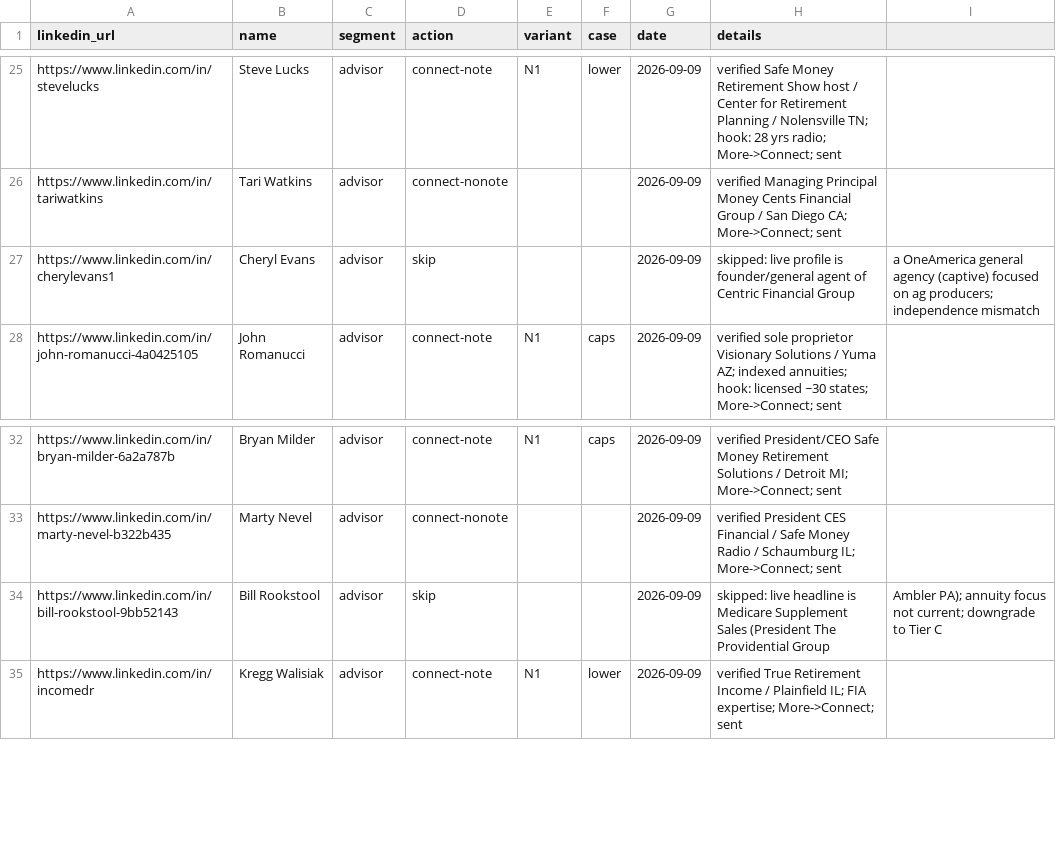
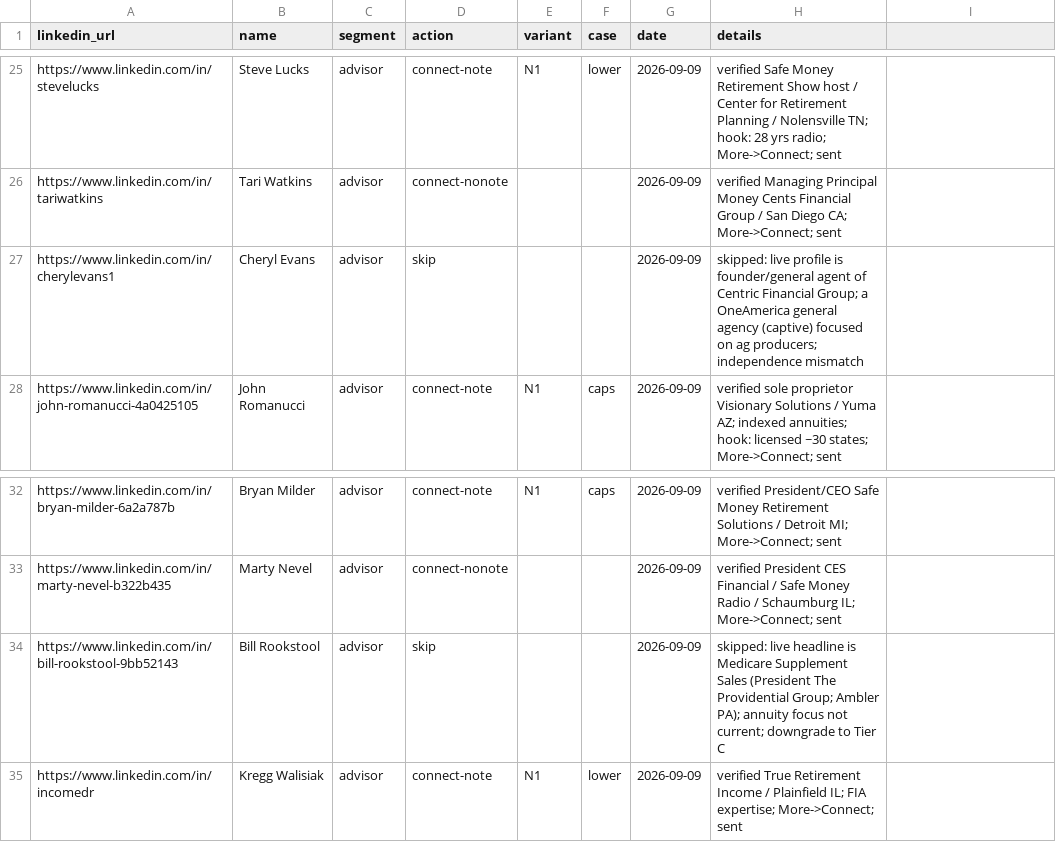
Before and after one commit to varunsathyanarayanan-1515/Outreach, a CSV file: context_docs/annuity/annuity-dm-log.csv, drawn as a sheet; only a part is shown, gaps mark what is left out.

```diff
--- a/context_docs/annuity/annuity-dm-log.csv
+++ b/context_docs/annuity/annuity-dm-log.csv
@@ -26,3 +26,3 @@ https://www.linkedin.com/in/stevelucks,Steve Lucks,advisor,connect-note,N1,lower
 https://www.linkedin.com/in/tariwatkins,Tari Watkins,advisor,connect-nonote,,,2026-09-09,verified Managing Principal Money Cents Financial Group / San Diego CA; More->Connect; sent
-https://www.linkedin.com/in/cherylevans1,Cheryl Evans,advisor,skip,,,2026-09-09,skipped: live profile is founder/general agent of Centric Financial Group, a OneAmerica general agency (captive) focused on ag producers; independence mismatch
+https://www.linkedin.com/in/cherylevans1,Cheryl Evans,advisor,skip,,,2026-09-09,skipped: live profile is founder/general agent of Centric Financial Group; a OneAmerica general agency (captive) focused on ag producers; independence mismatch
 https://www.linkedin.com/in/john-romanucci-4a0425105,John Romanucci,advisor,connect-note,N1,caps,2026-09-09,verified sole proprietor Visionary Solutions / Yuma AZ; indexed annuities; hook: licensed ~30 states; More->Connect; sent
@@ -33,3 +33,3 @@ https://www.linkedin.com/in/bryan-milder-6a2a787b,Bryan Milder,advisor,connect-n
 https://www.linkedin.com/in/marty-nevel-b322b435,Marty Nevel,advisor,connect-nonote,,,2026-09-09,verified President CES Financial / Safe Money Radio / Schaumburg IL; More->Connect; sent
-https://www.linkedin.com/in/bill-rookstool-9bb52143,Bill Rookstool,advisor,skip,,,2026-09-09,skipped: live headline is Medicare Supplement Sales (President The Providential Group, Ambler PA); annuity focus not current; downgrade to Tier C
+https://www.linkedin.com/in/bill-rookstool-9bb52143,Bill Rookstool,advisor,skip,,,2026-09-09,skipped: live headline is Medicare Supplement Sales (President The Providential Group; Ambler PA); annuity focus not current; downgrade to Tier C
 https://www.linkedin.com/in/incomedr,Kregg Walisiak,advisor,connect-note,N1,lower,2026-09-09,verified True Retirement Income / Plainfield IL; FIA expertise; More->Connect; sent
```
